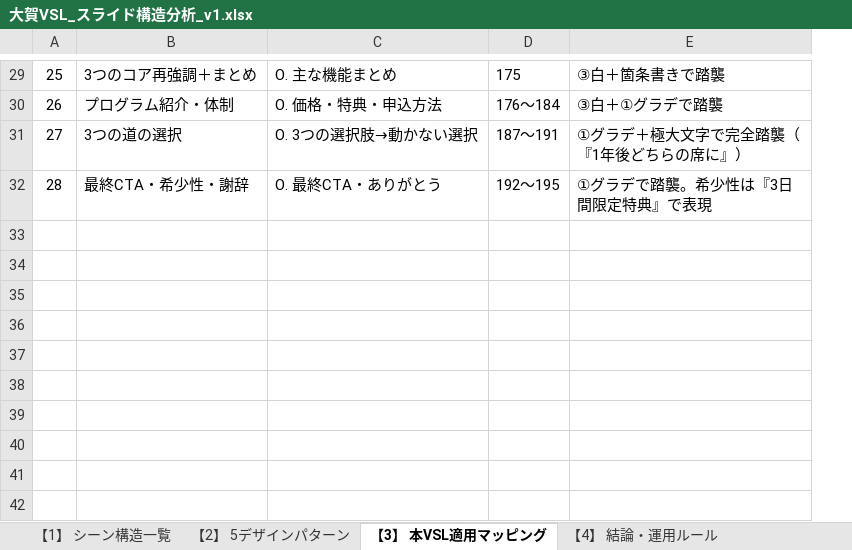
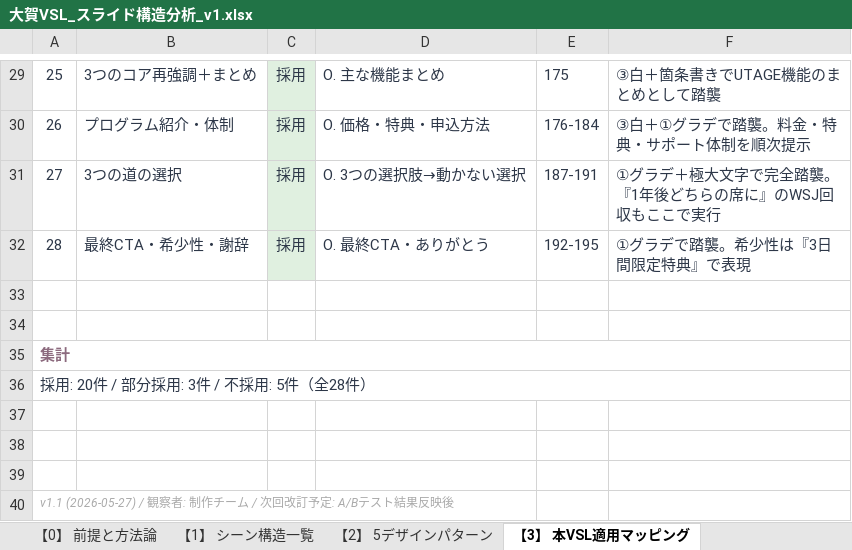
Before and after one commit to lazy3128-design/my-website, an Excel workbook: VSL/大賀VSL_スライド構造分析_v1.xlsx, sheet 【3】 本VSL適用マッピング, drawn as a sheet; only a part is shown, gaps mark what is left out; values as stored, in another font and other column widths than the file's, no borders; removed rows and columns are numbered as before the commit, all else as after; the diff covers the shown part only; the diff names each change by its address in the sheet, - before the commit and + after, or states it on an @@ line.

```diff
--- a/VSL/大賀VSL_スライド構造分析_v1.xlsx (sheet 【3】 本VSL適用マッピング)
+++ b/VSL/大賀VSL_スライド構造分析_v1.xlsx (sheet 【3】 本VSL適用マッピング)
+sheet tab: 【0】 前提と方法論
+column C, rows 29-32: all 採用
-column D, rows 29-32: 175 | 176〜184 | 187〜191 | 192〜195
-column E, rows 29-32: ③白＋箇条書きで踏襲 | ③白＋①グラデで踏襲 | ①グラデ＋極大文字で完全踏襲（『1年後どちらの席に』） | ①グラデで踏襲。希少性は『3日間限定特典』で表現
+column E, rows 29-32: 175 | 176-184 | 187-191 | 192-195
+column F, rows 29-32: ③白＋箇条書きでUTAGE機能のまとめとして踏襲 | ③白＋①グラデで踏襲。料金・特典・サポート体制を順次提示 | ①グラデ＋極大文字で完全踏襲。『1年後どちらの席に』のWSJ回収もここで実行 | ①グラデで踏襲。希少性は『3日間限定特典』で表現
-A29:B32 text colour: black
+A29:B32 text colour: #2D3748
-D29:D32 text colour: black
+D29:D32 text colour: #2D3748
+row 33: (empty)
+row 34: (empty)
+row 35: 集計
+row 36: 採用: 20件 / 部分採用: 3件 / 不採用: 5件（全28件）
+row 37: (empty)
+row 38: (empty)
+row 39: (empty)
+row 40: v1.1 (2026-05-27) / 観察者: 制作チーム / 次回改訂予定: A/Bテスト結果反映後
```
Also changed, not shown: 1 added row, 1 removed row, 7 edited cells, cell formats and row numbers in column A elsewhere in this sheet, sheet 【1】 シーン構造一覧, sheet 【2】 5デザインパターン, sheet 【4】 結論・運用ルール, other sheet tabs, charts or pictures.
